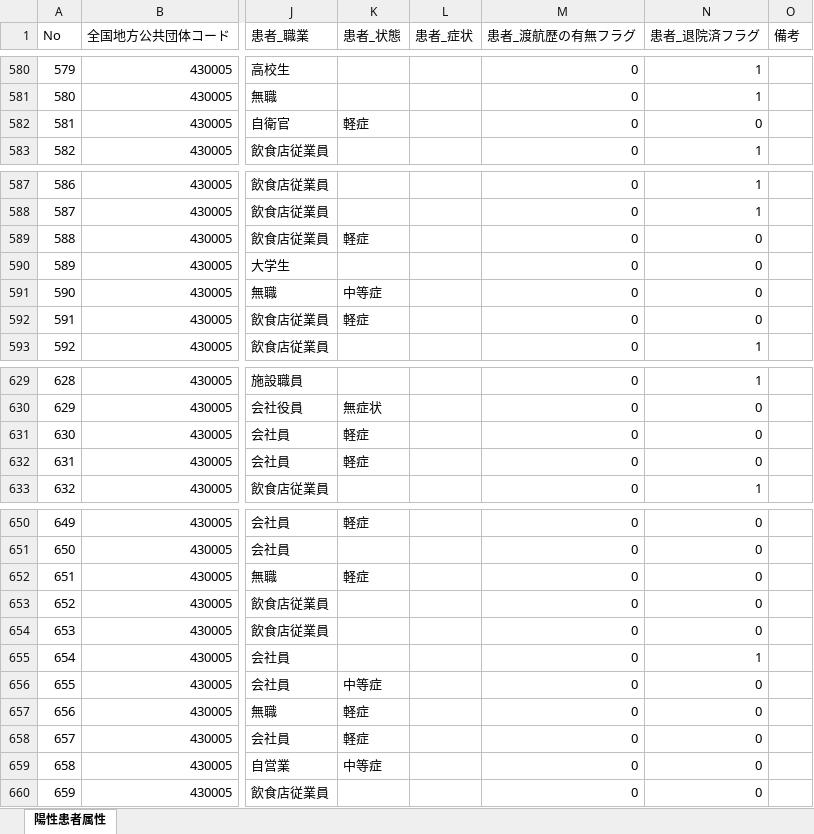
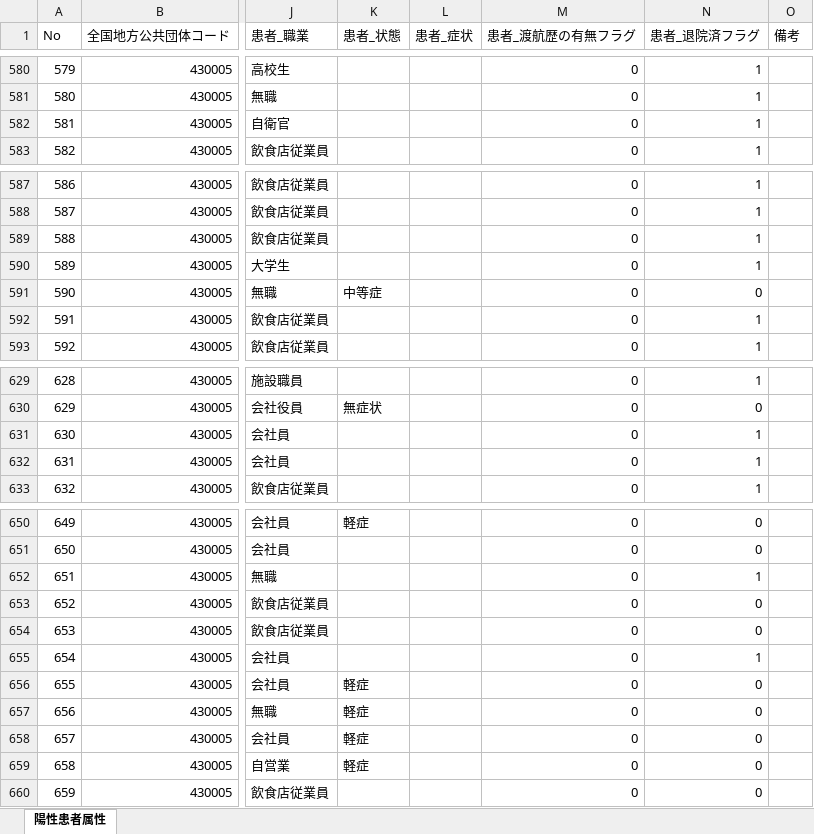
Before and after one commit to makoragi/kumamoto-covid19, an Excel workbook: kanja.xlsx, sheet 陽性患者属性, drawn as a sheet; only a part is shown, gaps mark what is left out; values as stored, in another font and other column widths than the file's, no cell formats; the diff covers the shown part only; the diff names each change by its address in the sheet, - before the commit and + after, or states it on an @@ line.

```diff
--- a/kanja.xlsx (sheet 陽性患者属性)
+++ b/kanja.xlsx (sheet 陽性患者属性)
-K582 (患者_状態): 軽症
+K582 (患者_状態): (empty)
-N582 (患者_退院済フラグ): 0
+N582 (患者_退院済フラグ): 1
-K589 (患者_状態): 軽症
+K589 (患者_状態): (empty)
-N589:N590 (患者_退院済フラグ): 0
+N589:N590 (患者_退院済フラグ): 1
-K592 (患者_状態): 軽症
+K592 (患者_状態): (empty)
-N592 (患者_退院済フラグ): 0
+N592 (患者_退院済フラグ): 1
-K631:K632 (患者_状態): 軽症
+K631:K632 (患者_状態): (empty)
-N631:N632 (患者_退院済フラグ): 0
+N631:N632 (患者_退院済フラグ): 1
-K652 (患者_状態): 軽症
+K652 (患者_状態): (empty)
-N652 (患者_退院済フラグ): 0
+N652 (患者_退院済フラグ): 1
-K656 (患者_状態): 中等症
+K656 (患者_状態): 軽症
-K659 (患者_状態): 中等症
+K659 (患者_状態): 軽症
```
Also changed, not shown: 6 added rows and 33 edited cells elsewhere in this sheet, cell formats, kensa.xlsx, 1 other file.
